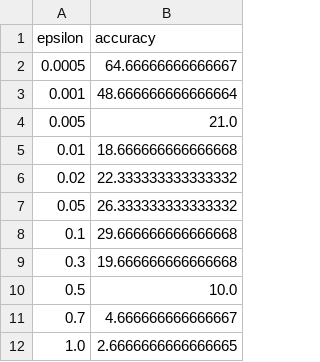
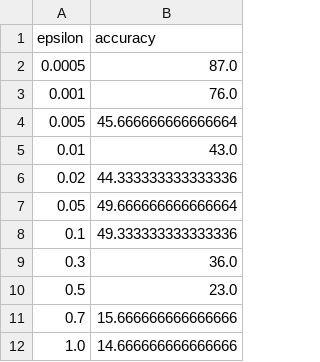
Before and after one commit to suessflorian/paralif-by-transfer, a CSV file: results/cifar10-LIF-resnet50-FGSM.csv, drawn as a sheet.

Commit message:
Start collecting some FGSM robustness results

```diff
--- a/results/cifar10-LIF-resnet50-FGSM.csv
+++ b/results/cifar10-LIF-resnet50-FGSM.csv
@@ -1,12 +1,12 @@
 epsilon,accuracy
-0.0005,64.66666666666667
-0.001,48.666666666666664
-0.005,21.0
-0.01,18.666666666666668
-0.02,22.333333333333332
-0.05,26.333333333333332
-0.1,29.666666666666668
-0.3,19.666666666666668
-0.5,10.0
-0.7,4.666666666666667
-1.0,2.6666666666666665
+0.0005,87.0
+0.001,76.0
+0.005,45.666666666666664
+0.01,43.0
+0.02,44.333333333333336
+0.05,49.666666666666664
+0.1,49.333333333333336
+0.3,36.0
+0.5,23.0
+0.7,15.666666666666666
+1.0,14.666666666666666
```
Also changed, not shown: results/cifar10-LIF-resnet18-FGSM.csv, results/cifar10-ParaLIF-resnet18-FGSM.csv, 10 other files.
